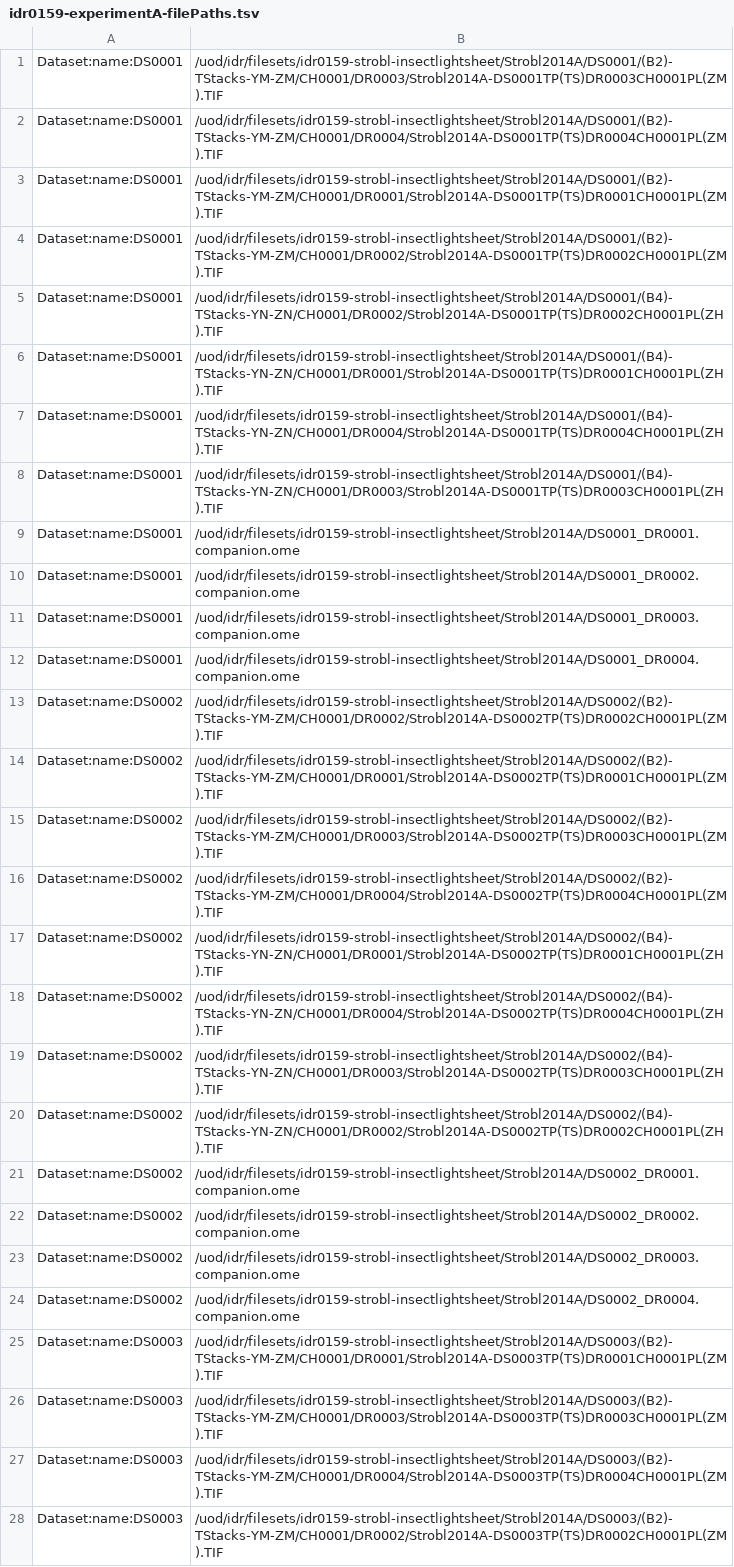
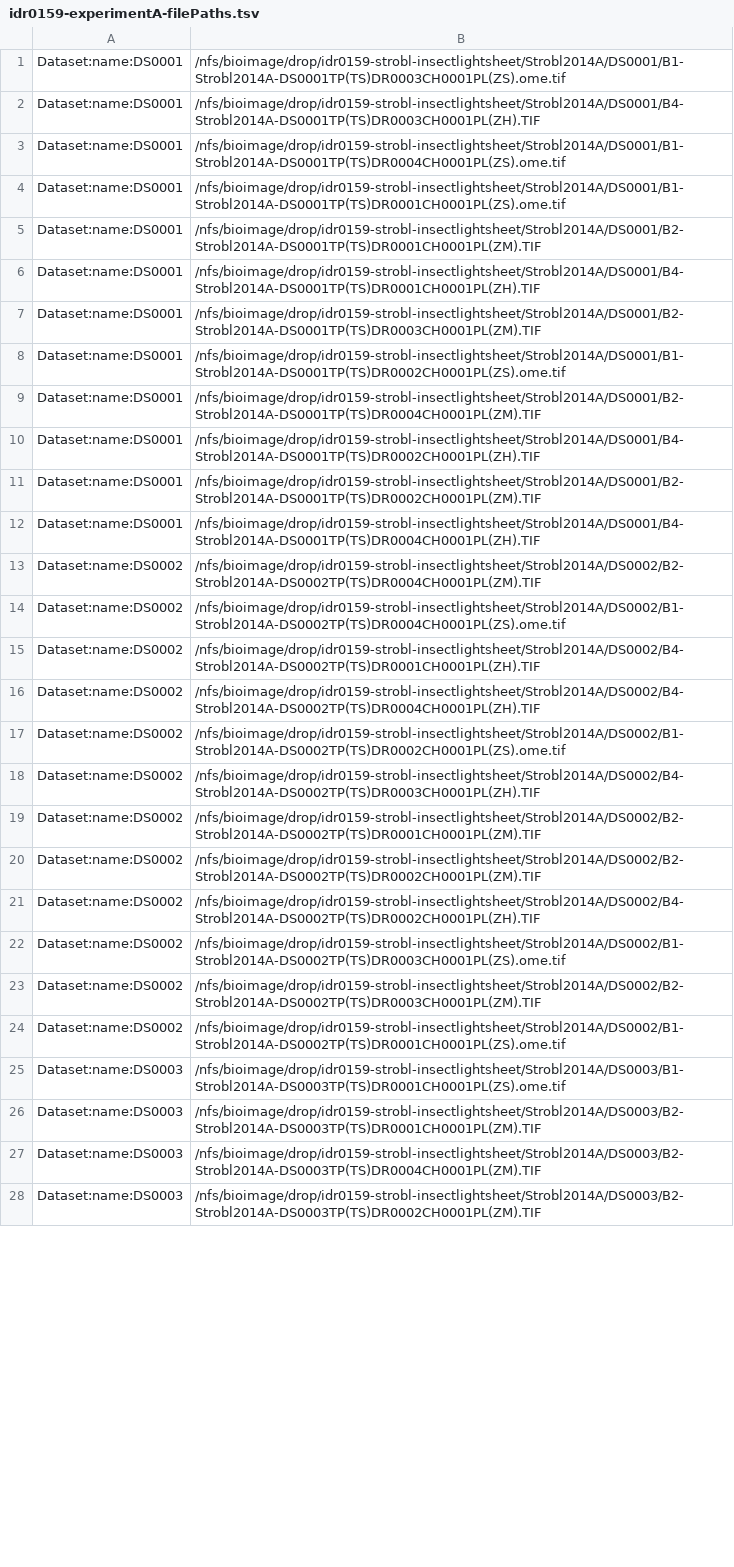
Before and after one commit to IDR/idr0159-strobl-insectlightsheet, a TSV file: experimentA/idr0159-experimentA-filePaths.tsv, drawn as a sheet; only a part is shown; the diff covers the shown part only; the diff names each change by its address in the sheet, - before the commit and + after, or states it on an @@ line.

Commit message:
Use tifs insteead of companions

```diff
--- a/experimentA/idr0159-experimentA-filePaths.tsv
+++ b/experimentA/idr0159-experimentA-filePaths.tsv
-B1: /uod/idr/filesets/idr0159-strobl-insectlightsheet/Strobl2014A/DS0001/(B2)-TStacks-YM-ZM/CH0001/DR0003/Strobl2014A-DS0001TP(TS)DR0003CH0001PL(ZM).TIF
+B1: /nfs/bioimage/drop/idr0159-strobl-insectlightsheet/Strobl2014A/DS0001/B1-Strobl2014A-DS0001TP(TS)DR0003CH0001PL(ZS).ome.tif
-B2: /uod/idr/filesets/idr0159-strobl-insectlightsheet/Strobl2014A/DS0001/(B2)-TStacks-YM-ZM/CH0001/DR0004/Strobl2014A-DS0001TP(TS)DR0004CH0001PL(ZM).TIF
+B2: /nfs/bioimage/drop/idr0159-strobl-insectlightsheet/Strobl2014A/DS0001/B4-Strobl2014A-DS0001TP(TS)DR0003CH0001PL(ZH).TIF
-B3: /uod/idr/filesets/idr0159-strobl-insectlightsheet/Strobl2014A/DS0001/(B2)-TStacks-YM-ZM/CH0001/DR0001/Strobl2014A-DS0001TP(TS)DR0001CH0001PL(ZM).TIF
+B3: /nfs/bioimage/drop/idr0159-strobl-insectlightsheet/Strobl2014A/DS0001/B1-Strobl2014A-DS0001TP(TS)DR0004CH0001PL(ZS).ome.tif
-B4: /uod/idr/filesets/idr0159-strobl-insectlightsheet/Strobl2014A/DS0001/(B2)-TStacks-YM-ZM/CH0001/DR0002/Strobl2014A-DS0001TP(TS)DR0002CH0001PL(ZM).TIF
+B4: /nfs/bioimage/drop/idr0159-strobl-insectlightsheet/Strobl2014A/DS0001/B1-Strobl2014A-DS0001TP(TS)DR0001CH0001PL(ZS).ome.tif
-B5: /uod/idr/filesets/idr0159-strobl-insectlightsheet/Strobl2014A/DS0001/(B4)-TStacks-YN-ZN/CH0001/DR0002/Strobl2014A-DS0001TP(TS)DR0002CH0001PL(ZH).TIF
+B5: /nfs/bioimage/drop/idr0159-strobl-insectlightsheet/Strobl2014A/DS0001/B2-Strobl2014A-DS0001TP(TS)DR0001CH0001PL(ZM).TIF
-B6: /uod/idr/filesets/idr0159-strobl-insectlightsheet/Strobl2014A/DS0001/(B4)-TStacks-YN-ZN/CH0001/DR0001/Strobl2014A-DS0001TP(TS)DR0001CH0001PL(ZH).TIF
+B6: /nfs/bioimage/drop/idr0159-strobl-insectlightsheet/Strobl2014A/DS0001/B4-Strobl2014A-DS0001TP(TS)DR0001CH0001PL(ZH).TIF
-B7: /uod/idr/filesets/idr0159-strobl-insectlightsheet/Strobl2014A/DS0001/(B4)-TStacks-YN-ZN/CH0001/DR0004/Strobl2014A-DS0001TP(TS)DR0004CH0001PL(ZH).TIF
+B7: /nfs/bioimage/drop/idr0159-strobl-insectlightsheet/Strobl2014A/DS0001/B2-Strobl2014A-DS0001TP(TS)DR0003CH0001PL(ZM).TIF
-B8: /uod/idr/filesets/idr0159-strobl-insectlightsheet/Strobl2014A/DS0001/(B4)-TStacks-YN-ZN/CH0001/DR0003/Strobl2014A-DS0001TP(TS)DR0003CH0001PL(ZH).TIF
+B8: /nfs/bioimage/drop/idr0159-strobl-insectlightsheet/Strobl2014A/DS0001/B1-Strobl2014A-DS0001TP(TS)DR0002CH0001PL(ZS).ome.tif
-B9: /uod/idr/filesets/idr0159-strobl-insectlightsheet/Strobl2014A/DS0001_DR0001.companion.ome
+B9: /nfs/bioimage/drop/idr0159-strobl-insectlightsheet/Strobl2014A/DS0001/B2-Strobl2014A-DS0001TP(TS)DR0004CH0001PL(ZM).TIF
-B10: /uod/idr/filesets/idr0159-strobl-insectlightsheet/Strobl2014A/DS0001_DR0002.companion.ome
+B10: /nfs/bioimage/drop/idr0159-strobl-insectlightsheet/Strobl2014A/DS0001/B4-Strobl2014A-DS0001TP(TS)DR0002CH0001PL(ZH).TIF
-B11: /uod/idr/filesets/idr0159-strobl-insectlightsheet/Strobl2014A/DS0001_DR0003.companion.ome
+B11: /nfs/bioimage/drop/idr0159-strobl-insectlightsheet/Strobl2014A/DS0001/B2-Strobl2014A-DS0001TP(TS)DR0002CH0001PL(ZM).TIF
-B12: /uod/idr/filesets/idr0159-strobl-insectlightsheet/Strobl2014A/DS0001_DR0004.companion.ome
+B12: /nfs/bioimage/drop/idr0159-strobl-insectlightsheet/Strobl2014A/DS0001/B4-Strobl2014A-DS0001TP(TS)DR0004CH0001PL(ZH).TIF
-B13: /uod/idr/filesets/idr0159-strobl-insectlightsheet/Strobl2014A/DS0002/(B2)-TStacks-YM-ZM/CH0001/DR0002/Strobl2014A-DS0002TP(TS)DR0002CH0001PL(ZM).TIF
+B13: /nfs/bioimage/drop/idr0159-strobl-insectlightsheet/Strobl2014A/DS0002/B2-Strobl2014A-DS0002TP(TS)DR0004CH0001PL(ZM).TIF
-B14: /uod/idr/filesets/idr0159-strobl-insectlightsheet/Strobl2014A/DS0002/(B2)-TStacks-YM-ZM/CH0001/DR0001/Strobl2014A-DS0002TP(TS)DR0001CH0001PL(ZM).TIF
+B14: /nfs/bioimage/drop/idr0159-strobl-insectlightsheet/Strobl2014A/DS0002/B1-Strobl2014A-DS0002TP(TS)DR0004CH0001PL(ZS).ome.tif
-B15: /uod/idr/filesets/idr0159-strobl-insectlightsheet/Strobl2014A/DS0002/(B2)-TStacks-YM-ZM/CH0001/DR0003/Strobl2014A-DS0002TP(TS)DR0003CH0001PL(ZM).TIF
+B15: /nfs/bioimage/drop/idr0159-strobl-insectlightsheet/Strobl2014A/DS0002/B4-Strobl2014A-DS0002TP(TS)DR0001CH0001PL(ZH).TIF
-B16: /uod/idr/filesets/idr0159-strobl-insectlightsheet/Strobl2014A/DS0002/(B2)-TStacks-YM-ZM/CH0001/DR0004/Strobl2014A-DS0002TP(TS)DR0004CH0001PL(ZM).TIF
+B16: /nfs/bioimage/drop/idr0159-strobl-insectlightsheet/Strobl2014A/DS0002/B4-Strobl2014A-DS0002TP(TS)DR0004CH0001PL(ZH).TIF
-B17: /uod/idr/filesets/idr0159-strobl-insectlightsheet/Strobl2014A/DS0002/(B4)-TStacks-YN-ZN/CH0001/DR0001/Strobl2014A-DS0002TP(TS)DR0001CH0001PL(ZH).TIF
+B17: /nfs/bioimage/drop/idr0159-strobl-insectlightsheet/Strobl2014A/DS0002/B1-Strobl2014A-DS0002TP(TS)DR0002CH0001PL(ZS).ome.tif
-B18: /uod/idr/filesets/idr0159-strobl-insectlightsheet/Strobl2014A/DS0002/(B4)-TStacks-YN-ZN/CH0001/DR0004/Strobl2014A-DS0002TP(TS)DR0004CH0001PL(ZH).TIF
+B18: /nfs/bioimage/drop/idr0159-strobl-insectlightsheet/Strobl2014A/DS0002/B4-Strobl2014A-DS0002TP(TS)DR0003CH0001PL(ZH).TIF
-B19: /uod/idr/filesets/idr0159-strobl-insectlightsheet/Strobl2014A/DS0002/(B4)-TStacks-YN-ZN/CH0001/DR0003/Strobl2014A-DS0002TP(TS)DR0003CH0001PL(ZH).TIF
+B19: /nfs/bioimage/drop/idr0159-strobl-insectlightsheet/Strobl2014A/DS0002/B2-Strobl2014A-DS0002TP(TS)DR0001CH0001PL(ZM).TIF
-B20: /uod/idr/filesets/idr0159-strobl-insectlightsheet/Strobl2014A/DS0002/(B4)-TStacks-YN-ZN/CH0001/DR0002/Strobl2014A-DS0002TP(TS)DR0002CH0001PL(ZH).TIF
+B20: /nfs/bioimage/drop/idr0159-strobl-insectlightsheet/Strobl2014A/DS0002/B2-Strobl2014A-DS0002TP(TS)DR0002CH0001PL(ZM).TIF
-B21: /uod/idr/filesets/idr0159-strobl-insectlightsheet/Strobl2014A/DS0002_DR0001.companion.ome
+B21: /nfs/bioimage/drop/idr0159-strobl-insectlightsheet/Strobl2014A/DS0002/B4-Strobl2014A-DS0002TP(TS)DR0002CH0001PL(ZH).TIF
-B22: /uod/idr/filesets/idr0159-strobl-insectlightsheet/Strobl2014A/DS0002_DR0002.companion.ome
+B22: /nfs/bioimage/drop/idr0159-strobl-insectlightsheet/Strobl2014A/DS0002/B1-Strobl2014A-DS0002TP(TS)DR0003CH0001PL(ZS).ome.tif
-B23: /uod/idr/filesets/idr0159-strobl-insectlightsheet/Strobl2014A/DS0002_DR0003.companion.ome
+B23: /nfs/bioimage/drop/idr0159-strobl-insectlightsheet/Strobl2014A/DS0002/B2-Strobl2014A-DS0002TP(TS)DR0003CH0001PL(ZM).TIF
-B24: /uod/idr/filesets/idr0159-strobl-insectlightsheet/Strobl2014A/DS0002_DR0004.companion.ome
+B24: /nfs/bioimage/drop/idr0159-strobl-insectlightsheet/Strobl2014A/DS0002/B1-Strobl2014A-DS0002TP(TS)DR0001CH0001PL(ZS).ome.tif
-B25: /uod/idr/filesets/idr0159-strobl-insectlightsheet/Strobl2014A/DS0003/(B2)-TStacks-YM-ZM/CH0001/DR0001/Strobl2014A-DS0003TP(TS)DR0001CH0001PL(ZM).TIF
+B25: /nfs/bioimage/drop/idr0159-strobl-insectlightsheet/Strobl2014A/DS0003/B1-Strobl2014A-DS0003TP(TS)DR0001CH0001PL(ZS).ome.tif
-B26: /uod/idr/filesets/idr0159-strobl-insectlightsheet/Strobl2014A/DS0003/(B2)-TStacks-YM-ZM/CH0001/DR0003/Strobl2014A-DS0003TP(TS)DR0003CH0001PL(ZM).TIF
+B26: /nfs/bioimage/drop/idr0159-strobl-insectlightsheet/Strobl2014A/DS0003/B2-Strobl2014A-DS0003TP(TS)DR0001CH0001PL(ZM).TIF
-B27: /uod/idr/filesets/idr0159-strobl-insectlightsheet/Strobl2014A/DS0003/(B2)-TStacks-YM-ZM/CH0001/DR0004/Strobl2014A-DS0003TP(TS)DR0004CH0001PL(ZM).TIF
+B27: /nfs/bioimage/drop/idr0159-strobl-insectlightsheet/Strobl2014A/DS0003/B2-Strobl2014A-DS0003TP(TS)DR0004CH0001PL(ZM).TIF
-B28: /uod/idr/filesets/idr0159-strobl-insectlightsheet/Strobl2014A/DS0003/(B2)-TStacks-YM-ZM/CH0001/DR0002/Strobl2014A-DS0003TP(TS)DR0002CH0001PL(ZM).TIF
+B28: /nfs/bioimage/drop/idr0159-strobl-insectlightsheet/Strobl2014A/DS0003/B2-Strobl2014A-DS0003TP(TS)DR0002CH0001PL(ZM).TIF
```
Also changed, not shown: 8 edited cells elsewhere in this file.
